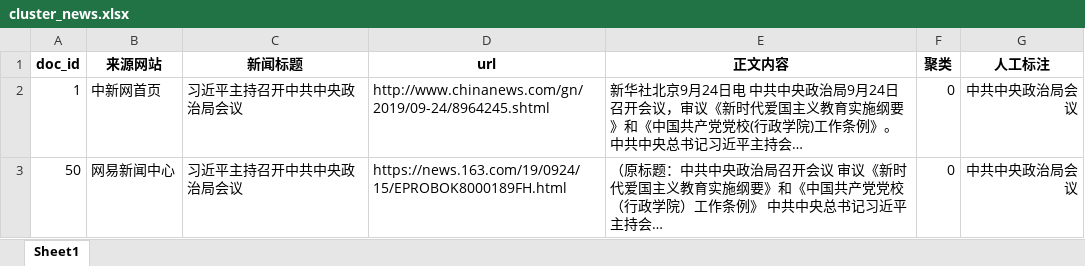
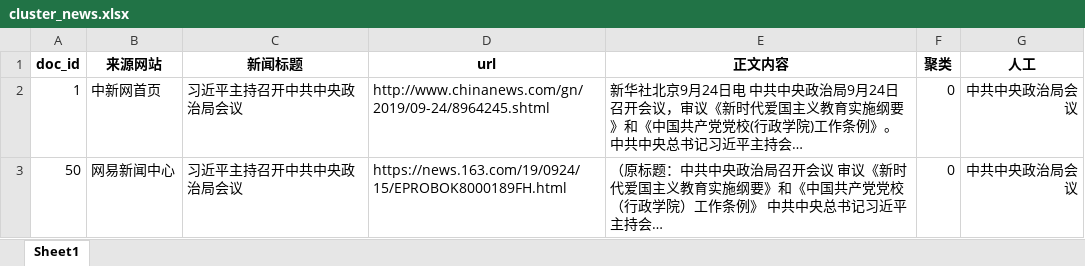
Before and after one commit to lbrb/hasika_ml, an Excel workbook: topic_identify/cluster_news.xlsx, sheet Sheet1, drawn as a sheet; only a part is shown; long unchanged cells end in …; values as stored, in another font and other column widths than the file's, no borders; the diff names each change by its address in the sheet, - before the commit and + after, or states it on an @@ line.

```diff
--- a/topic_identify/cluster_news.xlsx (sheet Sheet1)
+++ b/topic_identify/cluster_news.xlsx (sheet Sheet1)
-G1: 人工标注
+G1: 人工
```
Also changed, not shown: 13 other files.
